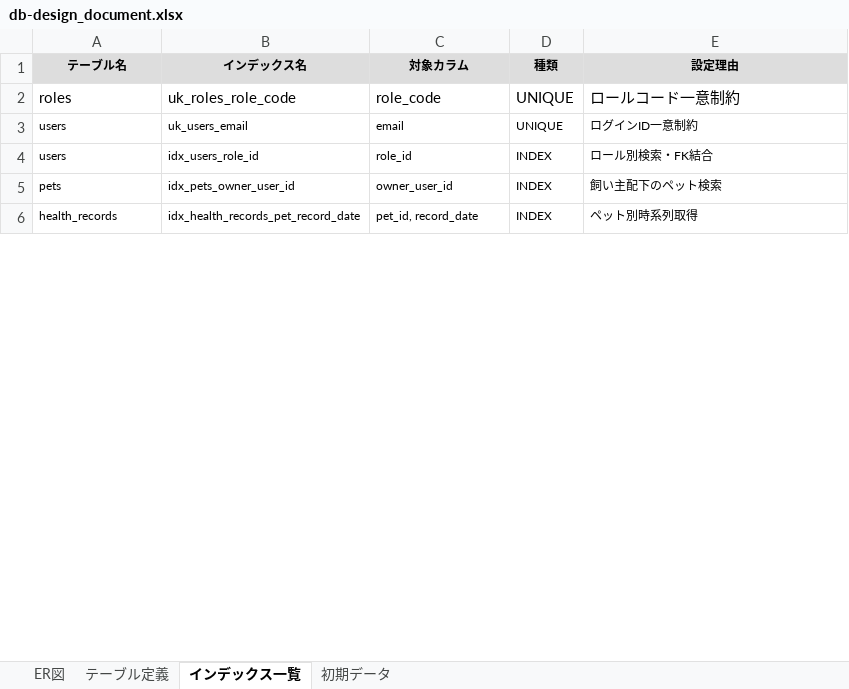
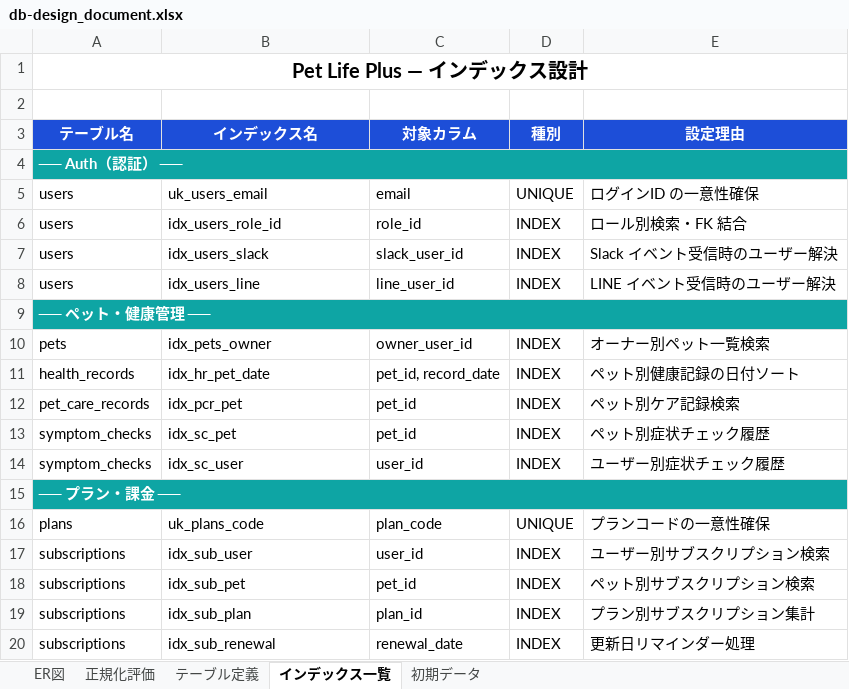
Before and after one commit to shimizu-dot/petlifeplus_site, an Excel workbook: docs/db-design_document.xlsx, sheet インデックス一覧, drawn as a sheet; only a part is shown; values as stored, in another font and other column widths than the file's, no borders; removed rows and columns are numbered as before the commit, all else as after; the diff covers the shown part only; the diff names each change by its address in the sheet, - before the commit and + after, or states it on an @@ line.

```diff
--- a/docs/db-design_document.xlsx (sheet インデックス一覧)
+++ b/docs/db-design_document.xlsx (sheet インデックス一覧)
+sheet tab: 正規化評価
+row 1: Pet Life Plus — インデックス設計
+row 2: (empty)
@@ A3:E3 text size: larger, fill: #DDDDDD → #1D4ED8, text colour: black → #FFFFFF @@
-D3: 種類
+D3: 種別
-row 2: roles | uk_roles_role_code | role_code | UNIQUE | ロールコード一意制約
+row 4: ── Auth（認証） ──
@@ A5:E6 text size: larger @@
-E5 (設定理由): ログインID一意制約
+E5 (設定理由): ログインID の一意性確保
-E6 (設定理由): ロール別検索・FK結合
+E6 (設定理由): ロール別検索・FK 結合
+row 7: users | idx_users_slack | slack_user_id | INDEX | Slack イベント受信時のユーザー解決
+row 8: users | idx_users_line | line_user_id | INDEX | LINE イベント受信時のユーザー解決
+row 9: ── ペット・健康管理 ──
@@ A10:E11 text size: larger @@
-B10 (インデックス名): idx_pets_owner_user_id
+B10 (インデックス名): idx_pets_owner
-E10 (設定理由): 飼い主配下のペット検索
+E10 (設定理由): オーナー別ペット一覧検索
-B11 (インデックス名): idx_health_records_pet_record_date
+B11 (インデックス名): idx_hr_pet_date
-E11 (設定理由): ペット別時系列取得
+E11 (設定理由): ペット別健康記録の日付ソート
+row 12: pet_care_records | idx_pcr_pet | pet_id | INDEX | ペット別ケア記録検索
+row 13: symptom_checks | idx_sc_pet | pet_id | INDEX | ペット別症状チェック履歴
+row 14: symptom_checks | idx_sc_user | user_id | INDEX | ユーザー別症状チェック履歴
+row 15: ── プラン・課金 ──
+row 16: plans | uk_plans_code | plan_code | UNIQUE | プランコードの一意性確保
+row 17: subscriptions | idx_sub_user | user_id | INDEX | ユーザー別サブスクリプション検索
+row 18: subscriptions | idx_sub_pet | pet_id | INDEX | ペット別サブスクリプション検索
+row 19: subscriptions | idx_sub_plan | plan_id | INDEX | プラン別サブスクリプション集計
+row 20: subscriptions | idx_sub_renewal | renewal_date | INDEX | 更新日リマインダー処理
```
Also changed, not shown: 22 added rows, 3 removed rows, 8 edited cells and cell formats elsewhere in this sheet, sheet 初期データ, sheet テーブル定義, sheet ER図, 20 other files.
